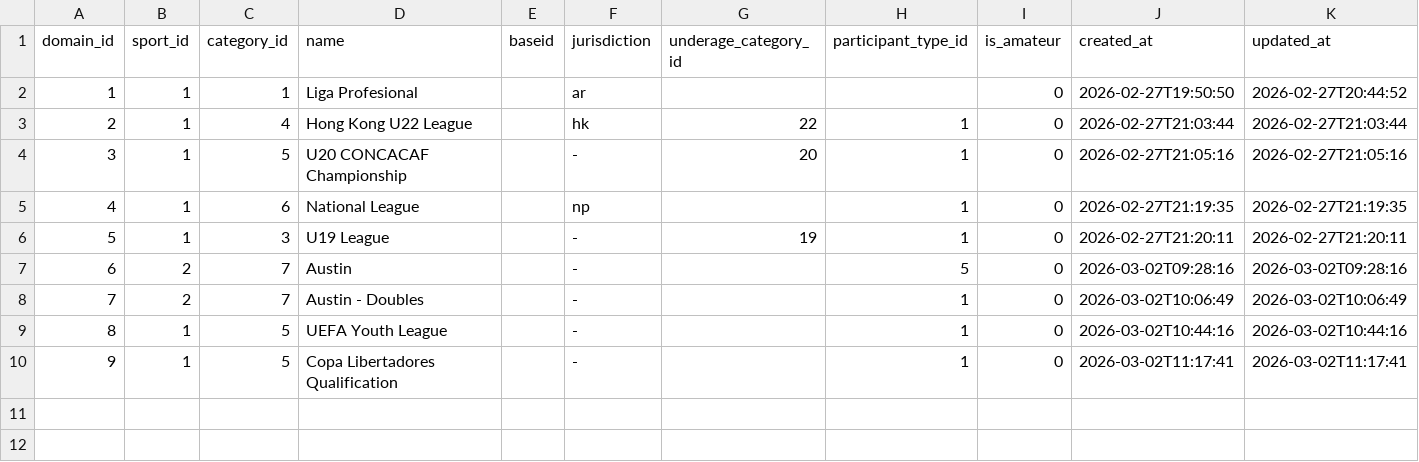
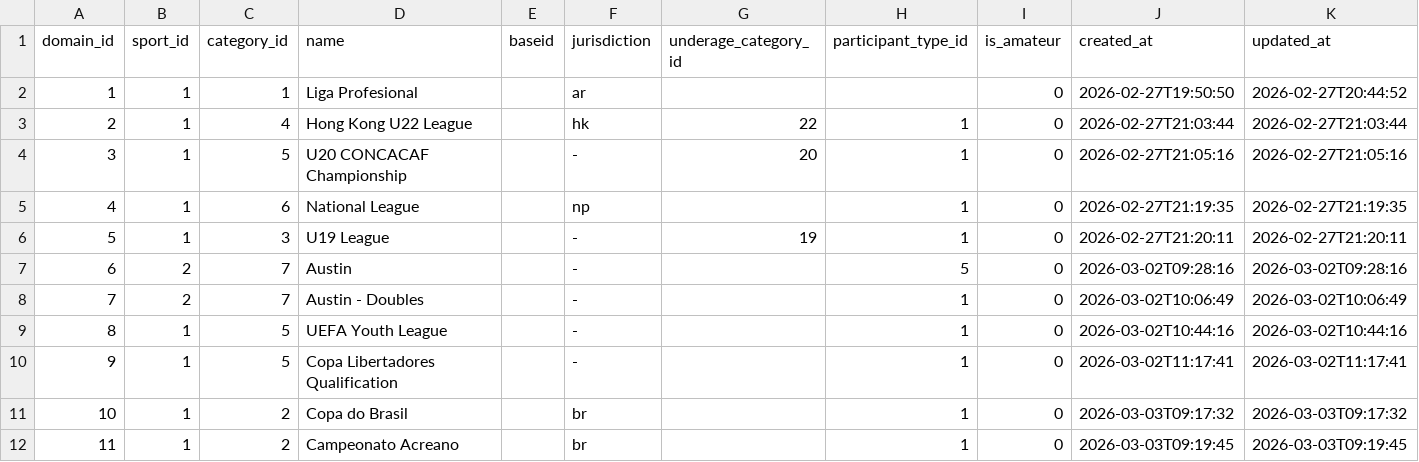
Before and after one commit to skizlin/gmap, a CSV file: backend/data/competitions.csv, drawn as a sheet.

```diff
--- a/backend/data/competitions.csv
+++ b/backend/data/competitions.csv
@@ -10 +10,3 @@ domain_id,sport_id,category_id,name,baseid,jurisdiction,underage_category_id,par
 9,1,5,Copa Libertadores Qualification,,-,,1,0,2026-03-02T11:17:41,2026-03-02T11:17:41
+10,1,2,Copa do Brasil,,br,,1,0,2026-03-03T09:17:32,2026-03-03T09:17:32
+11,1,2,Campeonato Acreano,,br,,1,0,2026-03-03T09:19:45,2026-03-03T09:19:45
```
Also changed, not shown: backend/data/domain_events.csv, backend/data/entity_feed_mappings.csv, 15 other files.
